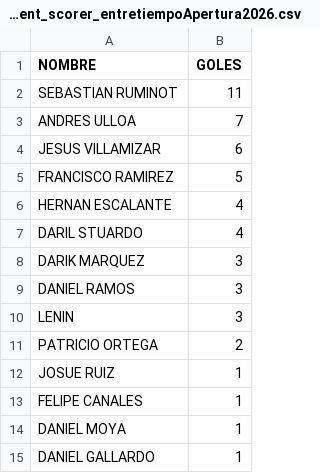
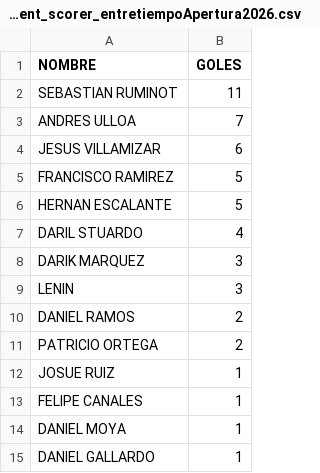
Before and after one commit to hescalag-web/barbarosfc, a CSV file: docs/current_scorer_entretiempoApertura2026.csv, drawn as a sheet.

```diff
--- a/docs/current_scorer_entretiempoApertura2026.csv
+++ b/docs/current_scorer_entretiempoApertura2026.csv
@@ -5,7 +5,7 @@ JESUS VILLAMIZAR,6
 FRANCISCO RAMIREZ,5
-HERNAN ESCALANTE,4
+HERNAN ESCALANTE,5
 DARIL STUARDO,4
 DARIK MARQUEZ,3
-DANIEL RAMOS,3
 LENIN,3
+DANIEL RAMOS,2
 PATRICIO ORTEGA,2
```
Also changed, not shown: docs/statistics_scorer.csv.
